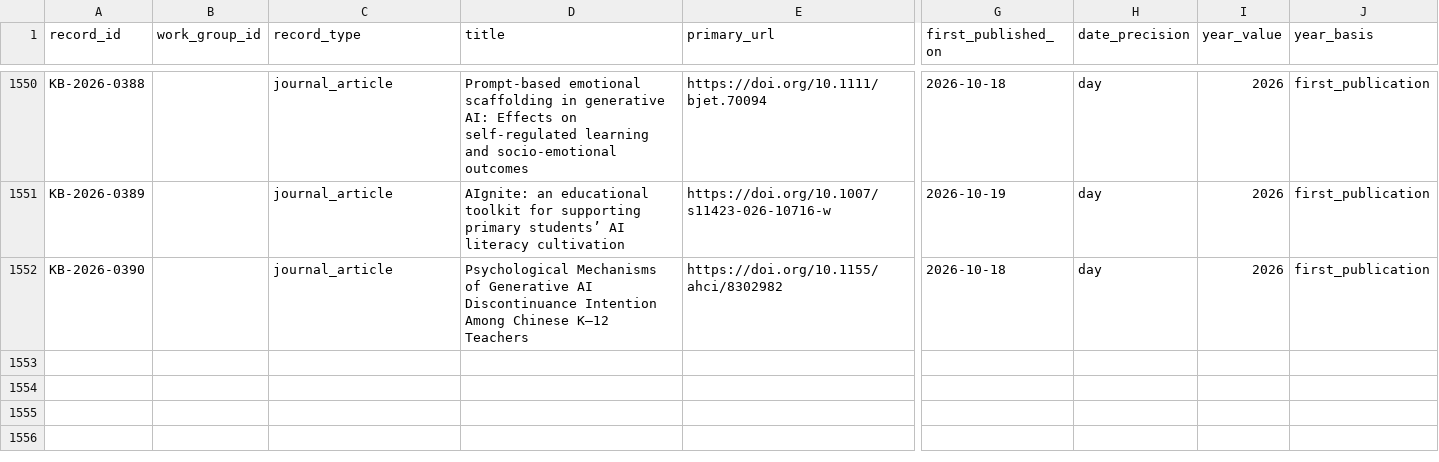
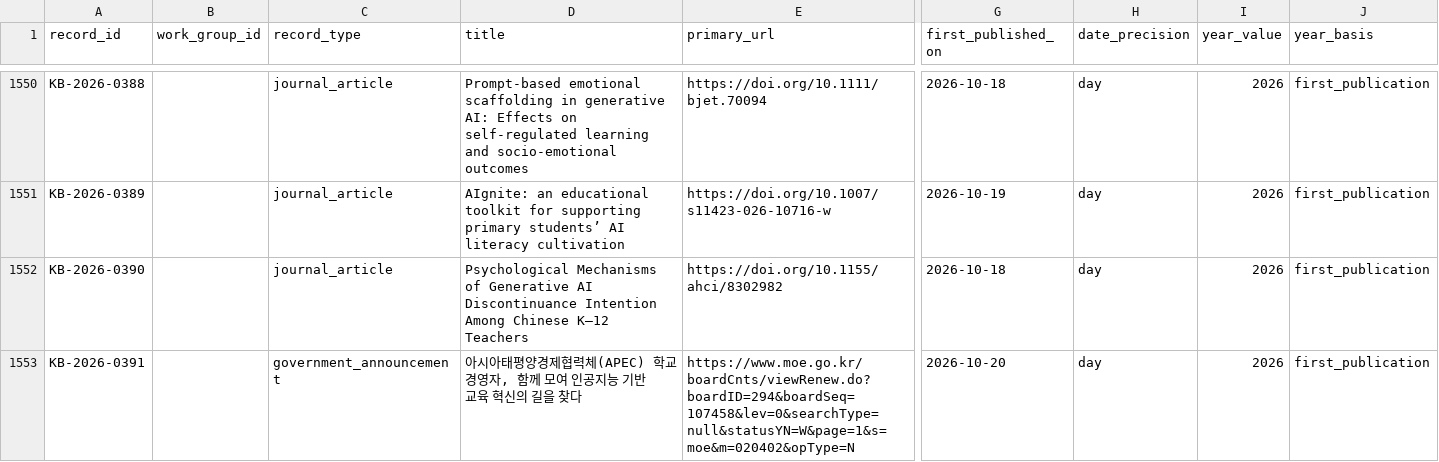
Before and after one commit to jhchenmooc/k12-ai-literacy-report, a CSV file: research/knowledge-base/data/records.csv, drawn as a sheet; only a part is shown, gaps mark what is left out; rows hold the shown columns only; the diff names each change by its address in the sheet, - before the commit and + after, or states it on an @@ line.

```diff
--- a/research/knowledge-base/data/records.csv
+++ b/research/knowledge-base/data/records.csv
+row 1553: KB-2026-0391 |  | government_announcement | 아시아태평양경제협력체(APEC) 학교 경영자, 함께 모여 인공지능 기반 교육 혁신의 길을 찾다 | https://www.moe.go.kr/boardCnts/viewRenew.do?boardID=294&boardSeq=107458&lev=0&searchType=null&statusYN=W&page=1&s=moe&m=020402&opType=N | 2026-10-20 | day | 2026 | first_publication
```
Also changed, not shown: 13 other files.
